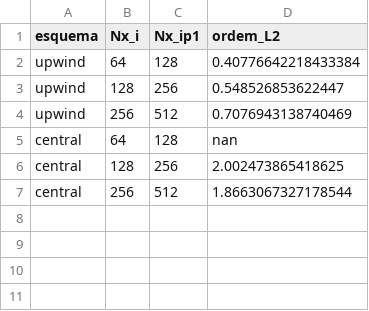
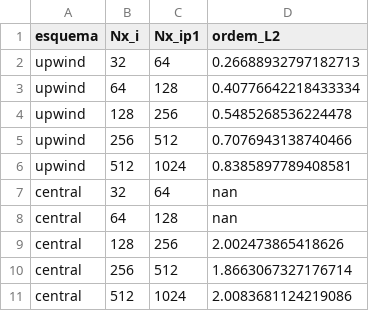
Before and after one commit to ggBittar/cfd-andreia, a CSV file: burguers/dados/ordens_observadas_cupy.csv, drawn as a sheet.

```diff
--- a/burguers/dados/ordens_observadas_cupy.csv
+++ b/burguers/dados/ordens_observadas_cupy.csv
@@ -1,7 +1,11 @@
 esquema,Nx_i,Nx_ip1,ordem_L2
-upwind,64,128,0.40776642218433384
-upwind,128,256,0.548526853622447
-upwind,256,512,0.7076943138740469
+upwind,32,64,0.26688932797182713
+upwind,64,128,0.40776642218433334
+upwind,128,256,0.5485268536224478
+upwind,256,512,0.7076943138740466
+upwind,512,1024,0.8385897789408581
+central,32,64,nan
 central,64,128,nan
-central,128,256,2.002473865418625
-central,256,512,1.8663067327178544
+central,128,256,2.002473865418626
+central,256,512,1.8663067327176714
+central,512,1024,2.0083681124219086
```
Also changed, not shown: burguers/dados/comparacao_cpu_gpu_cupy.csv, burguers/dados/erros_convergencia_gpu_cupy.csv, 10 other files.
